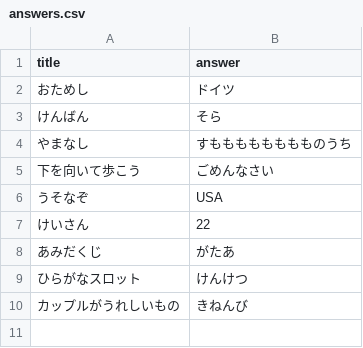
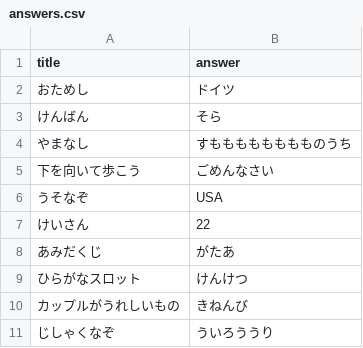
Before and after one commit to Lit-to/tadabot, a CSV file: answers.csv, drawn as a sheet.

```diff
--- a/answers.csv
+++ b/answers.csv
@@ -10 +10,2 @@ title,answer
 カップルがうれしいもの,きねんび
+じしゃくなぞ,ういろううり
```
Also changed, not shown: 2 other files.
